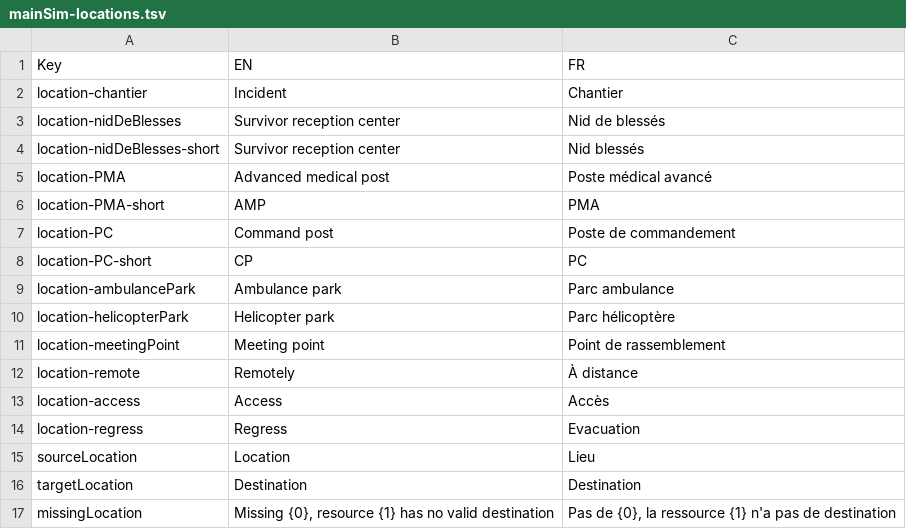
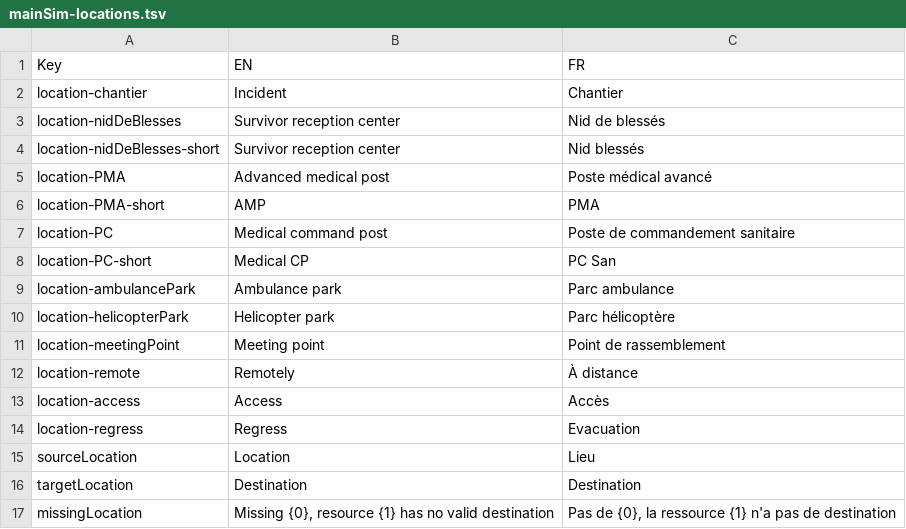
Before and after one commit to Heigvd/mimms, a TSV file: gameModel/files/translations/mainSim-locations.tsv, drawn as a sheet.

```diff
--- a/gameModel/files/translations/mainSim-locations.tsv
+++ b/gameModel/files/translations/mainSim-locations.tsv
@@ -6,4 +6,4 @@ location-PMA	Advanced medical post	Poste médical avancé
 location-PMA-short	AMP	PMA
-location-PC	Command post	Poste de commandement
-location-PC-short	CP	PC
+location-PC	Medical command post	Poste de commandement sanitaire
+location-PC-short	Medical CP	PC San
 location-ambulancePark	Ambulance park	Parc ambulance
```
Also changed, not shown: gameModel/files/translations/mainSim-actions-tasks.tsv, gameModel/files/translations/mainSim-resources.tsv, 4 other files.
